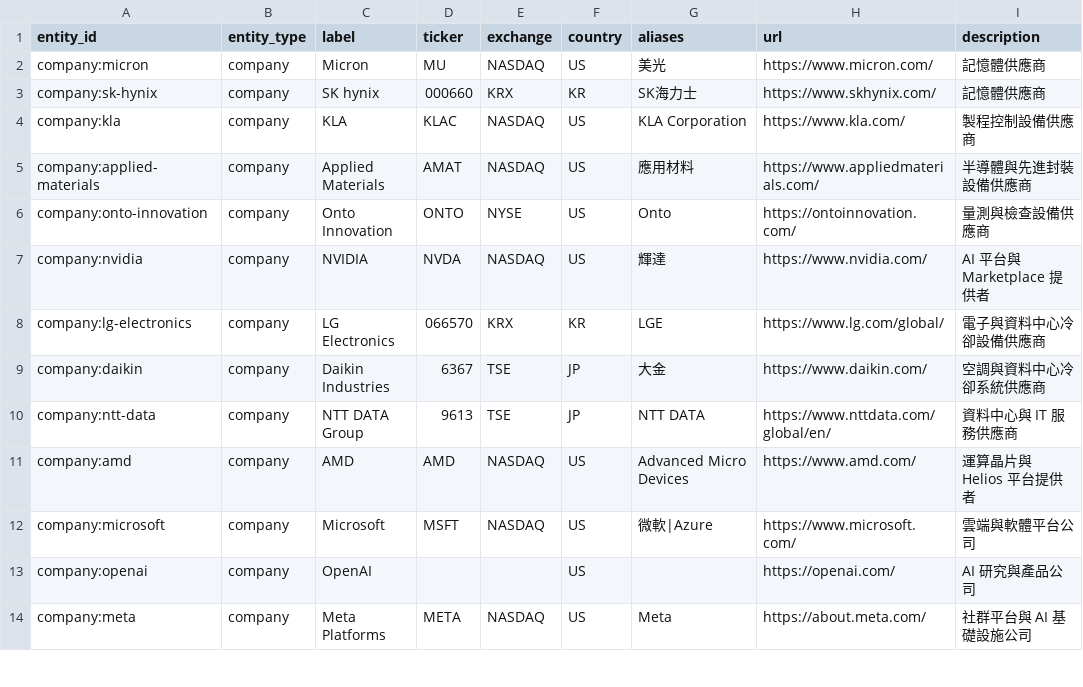
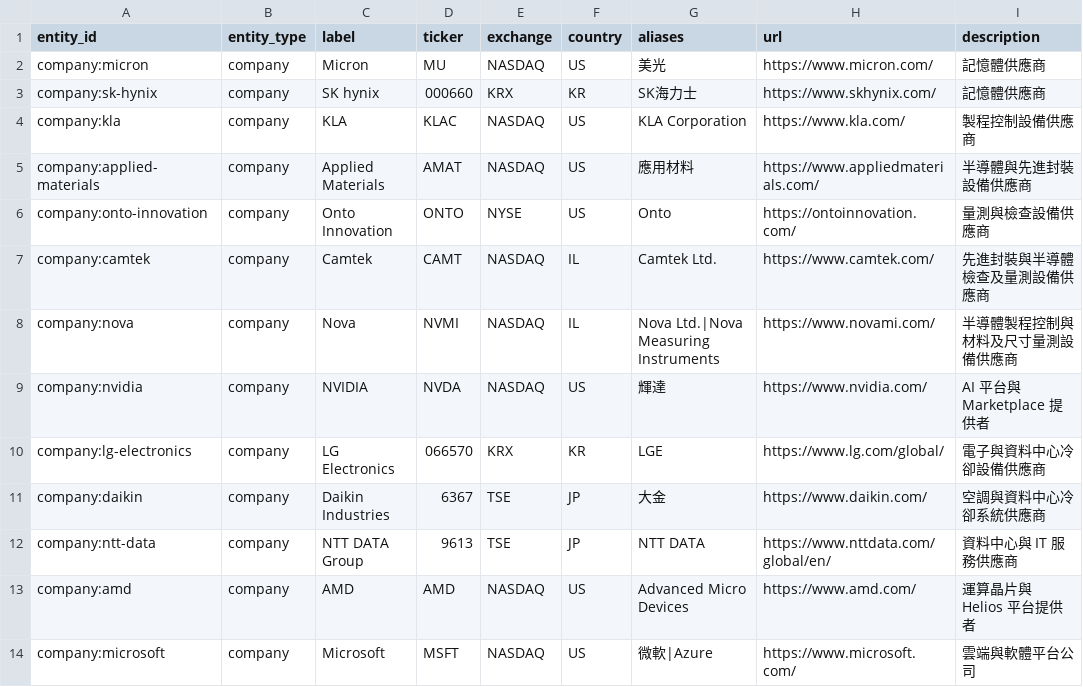
Before and after one commit to DennisLiuCk/strong-weak-scanner, a CSV file: config/external_entities.csv, drawn as a sheet; only a part is shown; the shorter side is filled out with more unchanged rows; the diff names each change by its address in the sheet, - before the commit and + after, or states it on an @@ line.

```diff
--- a/config/external_entities.csv
+++ b/config/external_entities.csv
+row 7: company:camtek | company | Camtek | CAMT | NASDAQ | IL | Camtek Ltd. | https://www.camtek.com/ | 先進封裝與半導體檢查及量測設備供應商
+row 8: company:nova | company | Nova | NVMI | NASDAQ | IL | Nova Ltd.|Nova Measuring Instruments | https://www.novami.com/ | 半導體製程控制與材料及尺寸量測設備供應商
```
Also changed, not shown: notes/research_method_reviews/monitor_reviews.csv, notes/research_topics/scan_log.csv, 8 other files.
